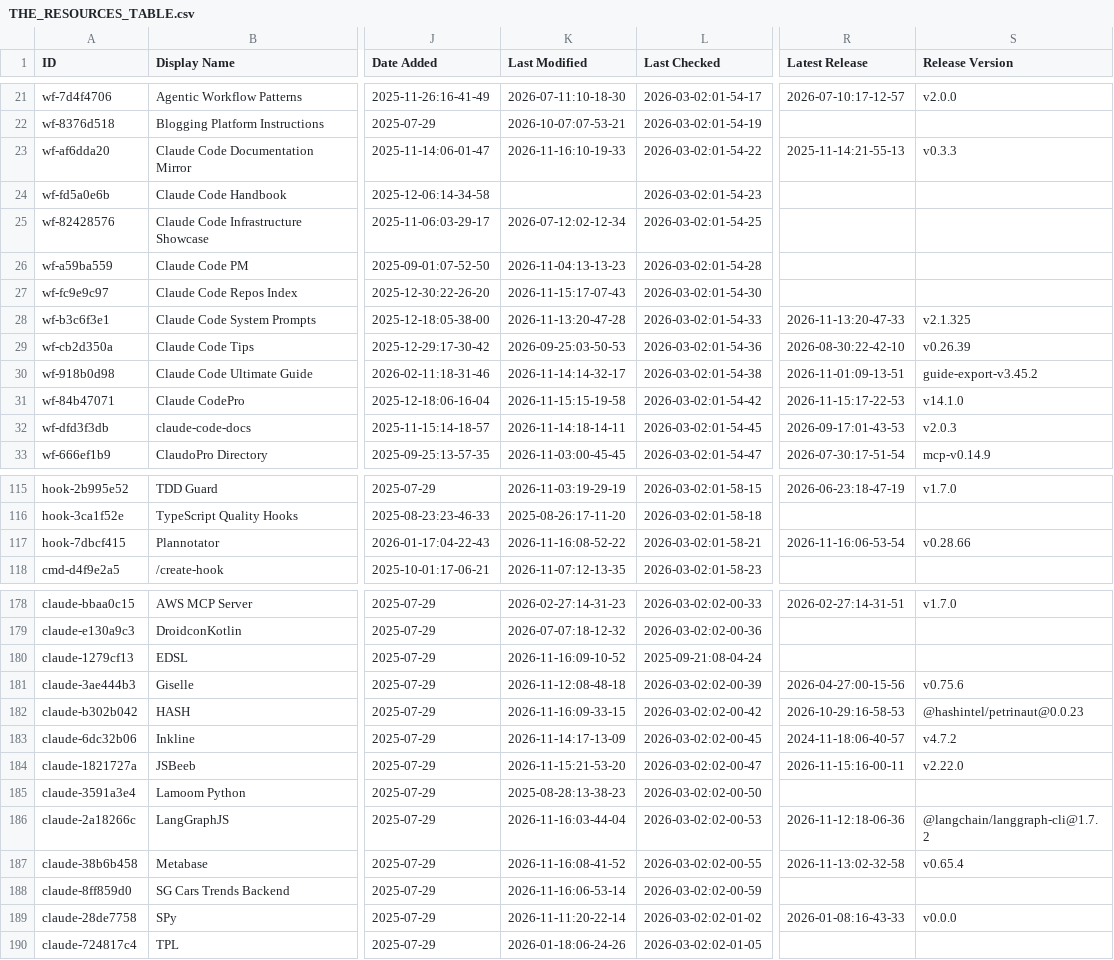
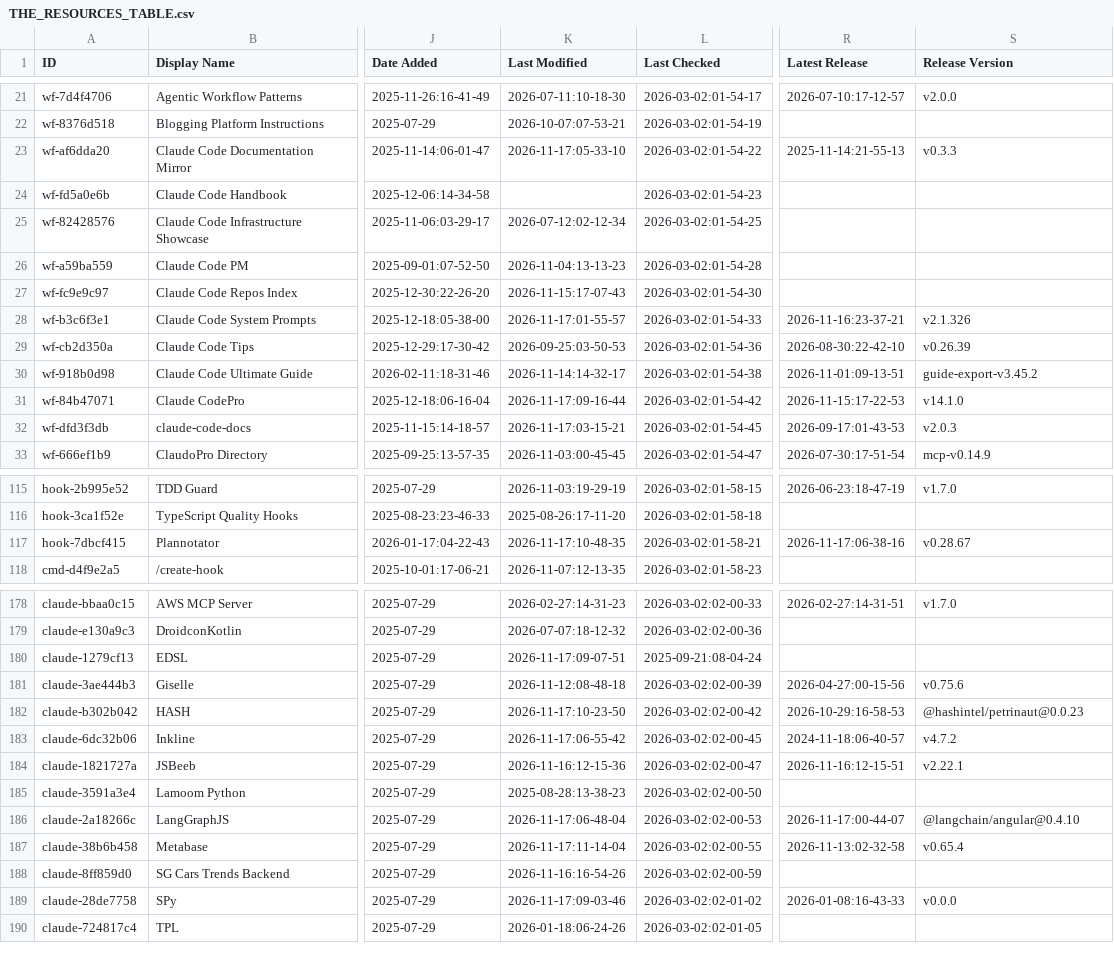
Before and after one commit to samber/awesome-claude-code, a CSV file: THE_RESOURCES_TABLE.csv, drawn as a sheet; only a part is shown, gaps mark what is left out; the diff covers the shown part only; the diff names each change by its address in the sheet, - before the commit and + after, or states it on an @@ line.

```diff
--- a/THE_RESOURCES_TABLE.csv
+++ b/THE_RESOURCES_TABLE.csv
-K23 (Last Modified): 2026-11-16:10-19-33
+K23 (Last Modified): 2026-11-17:05-33-10
-K28 (Last Modified): 2026-11-13:20-47-28
+K28 (Last Modified): 2026-11-17:01-55-57
-R28 (Latest Release): 2026-11-13:20-47-33
+R28 (Latest Release): 2026-11-16:23-37-21
-S28 (Release Version): v2.1.325
+S28 (Release Version): v2.1.326
-K31 (Last Modified): 2026-11-15:15-19-58
+K31 (Last Modified): 2026-11-17:09-16-44
-K32 (Last Modified): 2026-11-14:18-14-11
+K32 (Last Modified): 2026-11-17:03-15-21
-K117 (Last Modified): 2026-11-16:08-52-22
+K117 (Last Modified): 2026-11-17:10-48-35
-R117 (Latest Release): 2026-11-16:06-53-54
+R117 (Latest Release): 2026-11-17:06-38-16
-S117 (Release Version): v0.28.66
+S117 (Release Version): v0.28.67
-K180 (Last Modified): 2026-11-16:09-10-52
+K180 (Last Modified): 2026-11-17:09-07-51
-K182 (Last Modified): 2026-11-16:09-33-15
+K182 (Last Modified): 2026-11-17:10-23-50
-K183 (Last Modified): 2026-11-14:17-13-09
+K183 (Last Modified): 2026-11-17:06-55-42
-K184 (Last Modified): 2026-11-15:21-53-20
+K184 (Last Modified): 2026-11-16:12-15-36
-R184 (Latest Release): 2026-11-15:16-00-11
+R184 (Latest Release): 2026-11-16:12-15-51
-S184 (Release Version): v2.22.0
+S184 (Release Version): v2.22.1
-K186 (Last Modified): 2026-11-16:03-44-04
+K186 (Last Modified): 2026-11-17:06-48-04
-R186 (Latest Release): 2026-11-12:18-06-36
+R186 (Latest Release): 2026-11-17:00-44-07
-S186 (Release Version): @langchain/langgraph-cli@1.7.2
+S186 (Release Version): @langchain/angular@0.4.10
-K187 (Last Modified): 2026-11-16:08-41-52
+K187 (Last Modified): 2026-11-17:11-14-04
-K188 (Last Modified): 2026-11-16:06-53-14
+K188 (Last Modified): 2026-11-16:16-54-26
-K189 (Last Modified): 2026-11-11:20-22-14
+K189 (Last Modified): 2026-11-17:09-03-46
```
Also changed, not shown: 21 edited cells elsewhere in this file.
